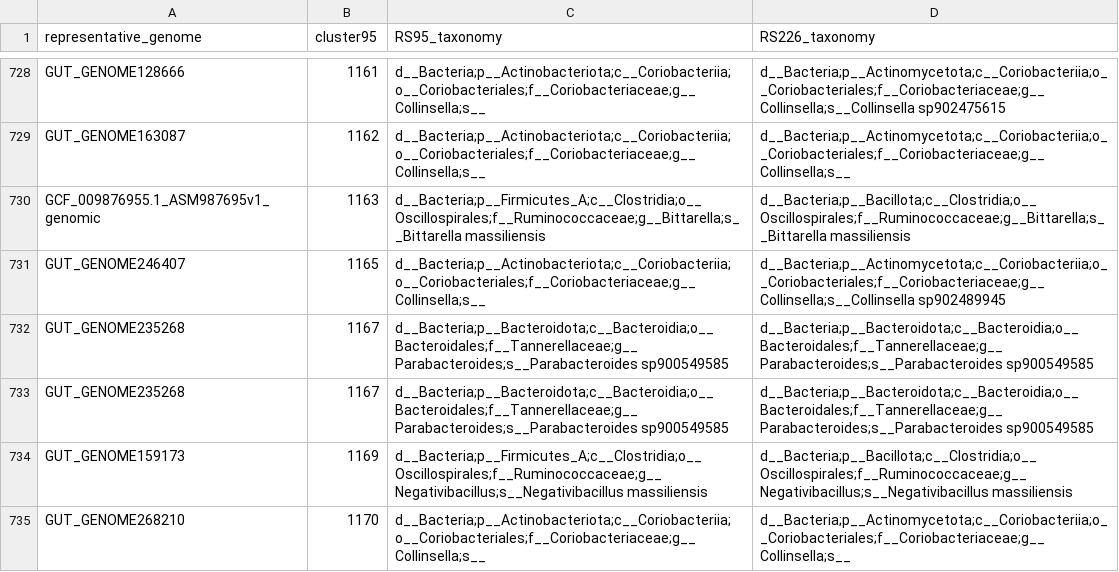
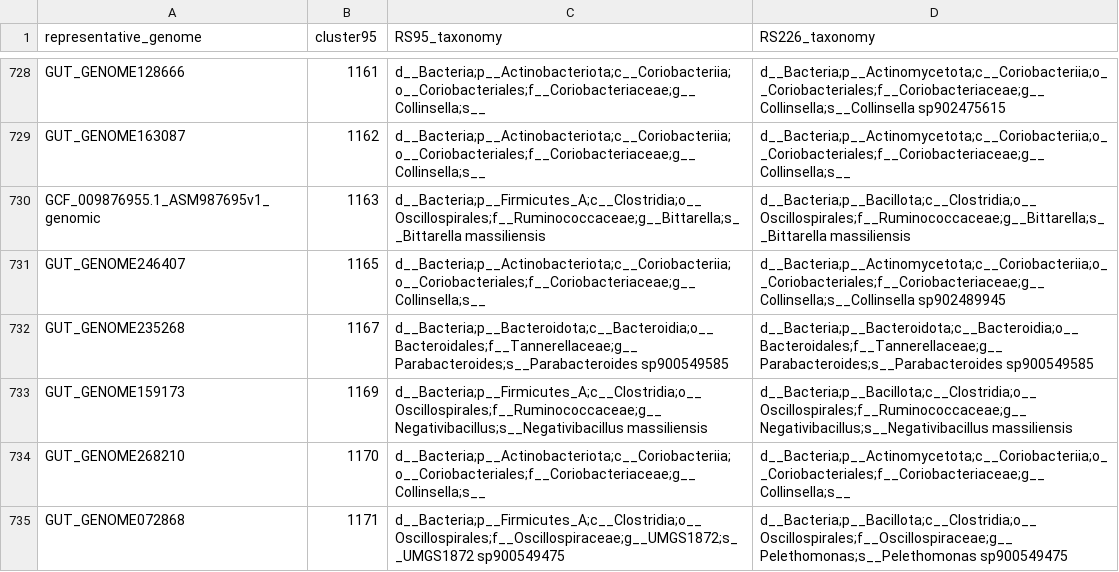
Before and after one commit to YvetHH/humsub, a TSV file: Workflows/use_catalog/resources/taxonomy_mapping.tsv, drawn as a sheet; only a part is shown, gaps mark what is left out; the shorter side is filled out with more unchanged rows.

Commit message:
Remove duplicate entry for GUT_GENOME235268

```diff
--- a/Workflows/use_catalog/resources/taxonomy_mapping.tsv
+++ b/Workflows/use_catalog/resources/taxonomy_mapping.tsv
@@ -732,3 +732,2 @@ GUT_GENOME246407	1165	d__Bacteria;p__Actinobacteriota;c__Coriobacteriia;o__Corio
 GUT_GENOME235268	1167	d__Bacteria;p__Bacteroidota;c__Bacteroidia;o__Bacteroidales;f__Tannerellaceae;g__Parabacteroides;s__Parabacteroides sp900549585	d__Bacteria;p__Bacteroidota;c__Bacteroidia;o__Bacteroidales;f__Tannerellaceae;g__Parabacteroides;s__Parabacteroides sp900549585
-GUT_GENOME235268	1167	d__Bacteria;p__Bacteroidota;c__Bacteroidia;o__Bacteroidales;f__Tannerellaceae;g__Parabacteroides;s__Parabacteroides sp900549585	d__Bacteria;p__Bacteroidota;c__Bacteroidia;o__Bacteroidales;f__Tannerellaceae;g__Parabacteroides;s__Parabacteroides sp900549585
 GUT_GENOME159173	1169	d__Bacteria;p__Firmicutes_A;c__Clostridia;o__Oscillospirales;f__Ruminococcaceae;g__Negativibacillus;s__Negativibacillus massiliensis	d__Bacteria;p__Bacillota;c__Clostridia;o__Oscillospirales;f__Ruminococcaceae;g__Negativibacillus;s__Negativibacillus massiliensis
```
